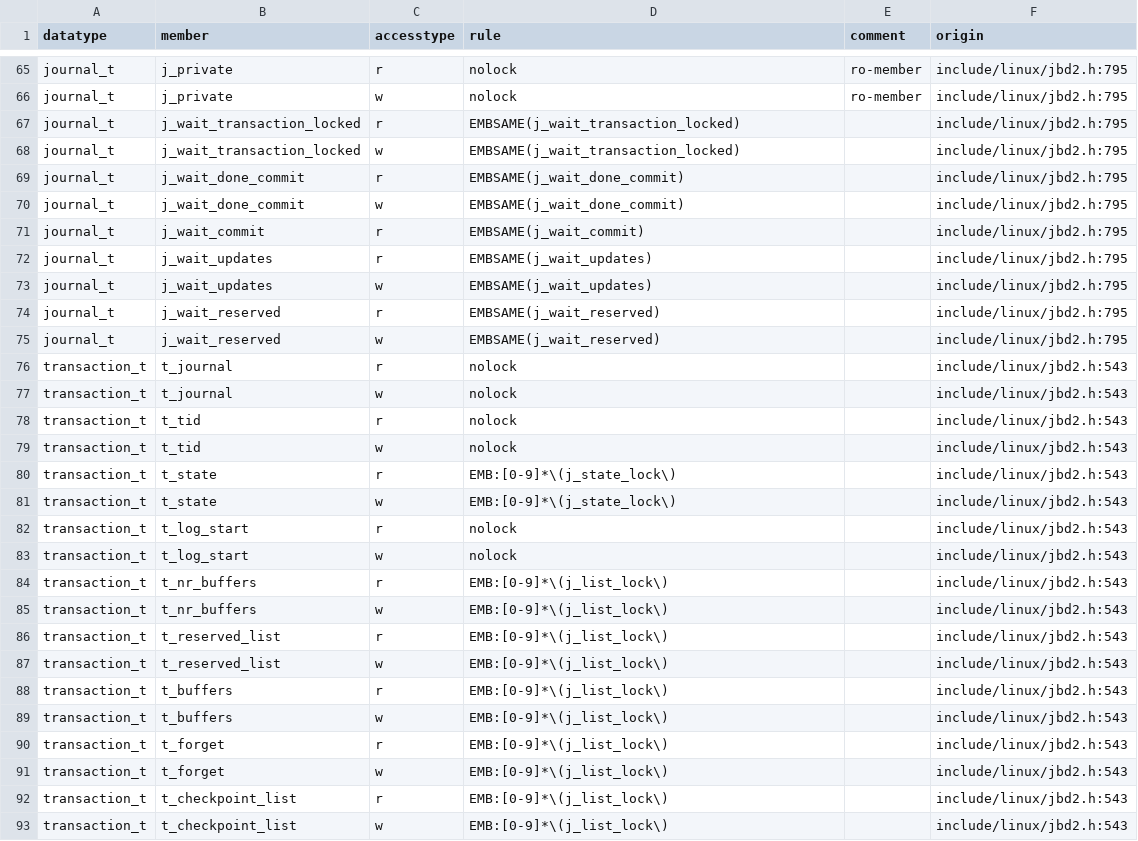
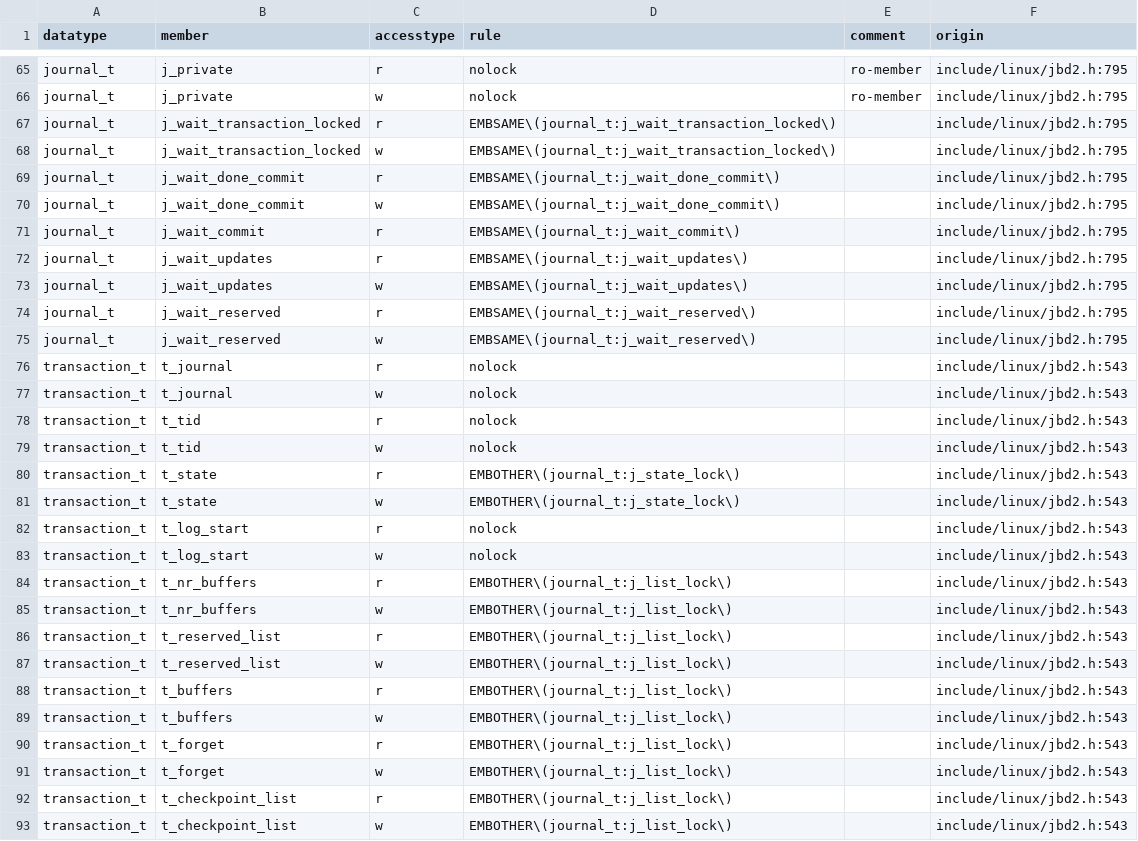
Before and after one commit to merlinscholz/lockdoc-tools, a CSV file: data/ground-truth.csv, drawn as a sheet; only a part is shown, gaps mark what is left out; the diff covers the shown part only.

Commit message:
ground-truth.csv: Adapter to EMBOTHER

```diff
--- a/data/ground-truth.csv
+++ b/data/ground-truth.csv
@@ -66,11 +66,11 @@ journal_t;j_private;r;nolock;ro-member;include/linux/jbd2.h:795
 journal_t;j_private;w;nolock;ro-member;include/linux/jbd2.h:795
-journal_t;j_wait_transaction_locked;r;EMBSAME(j_wait_transaction_locked);;include/linux/jbd2.h:795
-journal_t;j_wait_transaction_locked;w;EMBSAME(j_wait_transaction_locked);;include/linux/jbd2.h:795
-journal_t;j_wait_done_commit;r;EMBSAME(j_wait_done_commit);;include/linux/jbd2.h:795
-journal_t;j_wait_done_commit;w;EMBSAME(j_wait_done_commit);;include/linux/jbd2.h:795
-journal_t;j_wait_commit;r;EMBSAME(j_wait_commit);;include/linux/jbd2.h:795
-journal_t;j_wait_updates;r;EMBSAME(j_wait_updates);;include/linux/jbd2.h:795
-journal_t;j_wait_updates;w;EMBSAME(j_wait_updates);;include/linux/jbd2.h:795
-journal_t;j_wait_reserved;r;EMBSAME(j_wait_reserved);;include/linux/jbd2.h:795
-journal_t;j_wait_reserved;w;EMBSAME(j_wait_reserved);;include/linux/jbd2.h:795
+journal_t;j_wait_transaction_locked;r;EMBSAME\(journal_t:j_wait_transaction_locked\);;include/linux/jbd2.h:795
+journal_t;j_wait_transaction_locked;w;EMBSAME\(journal_t:j_wait_transaction_locked\);;include/linux/jbd2.h:795
+journal_t;j_wait_done_commit;r;EMBSAME\(journal_t:j_wait_done_commit\);;include/linux/jbd2.h:795
+journal_t;j_wait_done_commit;w;EMBSAME\(journal_t:j_wait_done_commit\);;include/linux/jbd2.h:795
+journal_t;j_wait_commit;r;EMBSAME\(journal_t:j_wait_commit\);;include/linux/jbd2.h:795
+journal_t;j_wait_updates;r;EMBSAME\(journal_t:j_wait_updates\);;include/linux/jbd2.h:795
+journal_t;j_wait_updates;w;EMBSAME\(journal_t:j_wait_updates\);;include/linux/jbd2.h:795
+journal_t;j_wait_reserved;r;EMBSAME\(journal_t:j_wait_reserved\);;include/linux/jbd2.h:795
+journal_t;j_wait_reserved;w;EMBSAME\(journal_t:j_wait_reserved\);;include/linux/jbd2.h:795
 transaction_t;t_journal;r;nolock;;include/linux/jbd2.h:543
@@ -79,15 +79,15 @@ transaction_t;t_tid;r;nolock;;include/linux/jbd2.h:543
 transaction_t;t_tid;w;nolock;;include/linux/jbd2.h:543
-transaction_t;t_state;r;EMB:[0-9]*\(j_state_lock\);;include/linux/jbd2.h:543
-transaction_t;t_state;w;EMB:[0-9]*\(j_state_lock\);;include/linux/jbd2.h:543
+transaction_t;t_state;r;EMBOTHER\(journal_t:j_state_lock\);;include/linux/jbd2.h:543
+transaction_t;t_state;w;EMBOTHER\(journal_t:j_state_lock\);;include/linux/jbd2.h:543
 transaction_t;t_log_start;r;nolock;;include/linux/jbd2.h:543
 transaction_t;t_log_start;w;nolock;;include/linux/jbd2.h:543
-transaction_t;t_nr_buffers;r;EMB:[0-9]*\(j_list_lock\);;include/linux/jbd2.h:543
-transaction_t;t_nr_buffers;w;EMB:[0-9]*\(j_list_lock\);;include/linux/jbd2.h:543
-transaction_t;t_reserved_list;r;EMB:[0-9]*\(j_list_lock\);;include/linux/jbd2.h:543
-transaction_t;t_reserved_list;w;EMB:[0-9]*\(j_list_lock\);;include/linux/jbd2.h:543
-transaction_t;t_buffers;r;EMB:[0-9]*\(j_list_lock\);;include/linux/jbd2.h:543
-transaction_t;t_buffers;w;EMB:[0-9]*\(j_list_lock\);;include/linux/jbd2.h:543
-transaction_t;t_forget;r;EMB:[0-9]*\(j_list_lock\);;include/linux/jbd2.h:543
-transaction_t;t_forget;w;EMB:[0-9]*\(j_list_lock\);;include/linux/jbd2.h:543
-transaction_t;t_checkpoint_list;r;EMB:[0-9]*\(j_list_lock\);;include/linux/jbd2.h:543
-transaction_t;t_checkpoint_list;w;EMB:[0-9]*\(j_list_lock\);;include/linux/jbd2.h:543
+transaction_t;t_nr_buffers;r;EMBOTHER\(journal_t:j_list_lock\);;include/linux/jbd2.h:543
+transaction_t;t_nr_buffers;w;EMBOTHER\(journal_t:j_list_lock\);;include/linux/jbd2.h:543
+transaction_t;t_reserved_list;r;EMBOTHER\(journal_t:j_list_lock\);;include/linux/jbd2.h:543
+transaction_t;t_reserved_list;w;EMBOTHER\(journal_t:j_list_lock\);;include/linux/jbd2.h:543
+transaction_t;t_buffers;r;EMBOTHER\(journal_t:j_list_lock\);;include/linux/jbd2.h:543
+transaction_t;t_buffers;w;EMBOTHER\(journal_t:j_list_lock\);;include/linux/jbd2.h:543
+transaction_t;t_forget;r;EMBOTHER\(journal_t:j_list_lock\);;include/linux/jbd2.h:543
+transaction_t;t_forget;w;EMBOTHER\(journal_t:j_list_lock\);;include/linux/jbd2.h:543
+transaction_t;t_checkpoint_list;r;EMBOTHER\(journal_t:j_list_lock\);;include/linux/jbd2.h:543
+transaction_t;t_checkpoint_list;w;EMBOTHER\(journal_t:j_list_lock\);;include/linux/jbd2.h:543
```
Also changed, not shown: 76 edited cells elsewhere in this file.
